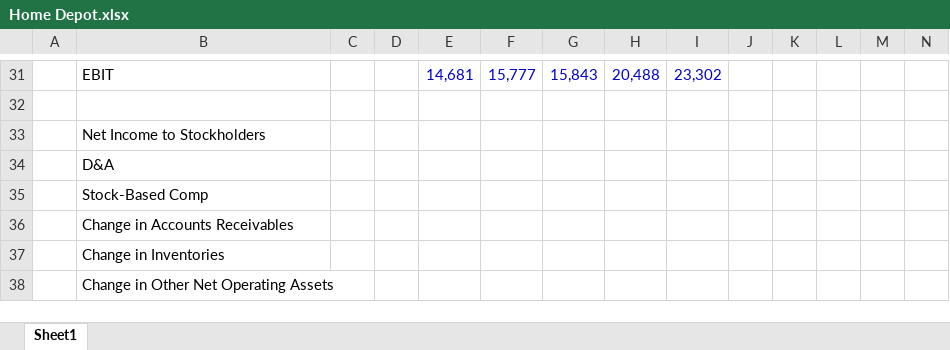
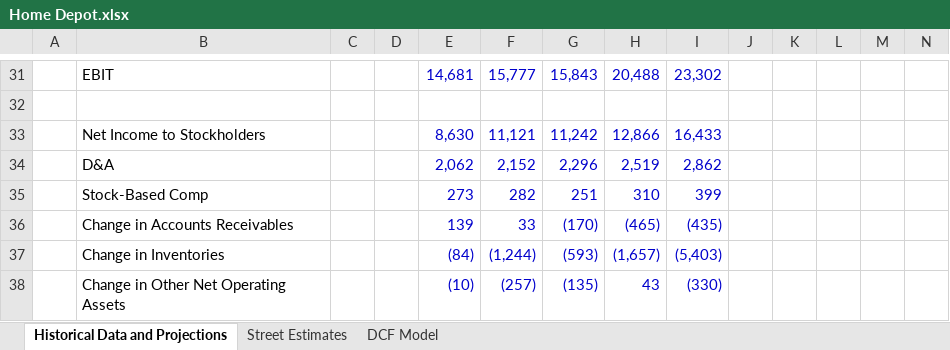
Before and after one commit to shashwatdreams/Valuation-Models, an Excel workbook: Dow 30/Home Depot/Home Depot.xlsx, sheet Historical Data and Projections, drawn as a sheet; only a part is shown, gaps mark what is left out; values as stored, in another font and other column widths than the file's, no borders; charts and pictures not drawn; the diff covers the shown part only; the diff names each change by its address in the sheet, - before the commit and + after, or states it on an @@ line.

```diff
--- a/Dow 30/Home Depot/Home Depot.xlsx (sheet Historical Data and Projections)
+++ b/Dow 30/Home Depot/Home Depot.xlsx (sheet Historical Data and Projections)
-sheet tab: Sheet1
+sheet tab: Historical Data and Projections
+sheet tab: Street Estimates
+sheet tab: DCF Model
-E33: (empty)
+E33: 8,630
-F33: (empty)
+F33: 11,121
-G33: (empty)
+G33: 11,242
-H33: (empty)
+H33: 12,866
-I33: (empty)
+I33: 16,433
-E34: (empty)
+E34: 2,062
-F34: (empty)
+F34: 2,152
-G34: (empty)
+G34: 2,296
-H34: (empty)
+H34: 2,519
-I34: (empty)
+I34: 2,862
-E35: (empty)
+E35: 273
-F35: (empty)
+F35: 282
-G35: (empty)
+G35: 251
-H35: (empty)
+H35: 310
-I35: (empty)
+I35: 399
-E36: (empty)
+E36: 139
-F36: (empty)
+F36: 33
-G36: (empty)
+G36: (170)
-H36: (empty)
+H36: (465)
-I36: (empty)
+I36: (435)
-E37: (empty)
+E37: (84)
-F37: (empty)
+F37: (1,244)
-G37: (empty)
+G37: (593)
-H37: (empty)
+H37: (1,657)
-I37: (empty)
+I37: (5,403)
-E38: (empty)
+E38: (10)
-F38: (empty)
+F38: (257)
-G38: (empty)
+G38: (135)
-H38: (empty)
+H38: 43
-I38: (empty)
+I38: (330)
```
Also changed, not shown: 80 edited cells elsewhere in this sheet, charts or pictures, Dow 30/Goldman/Goldman.xlsx.
